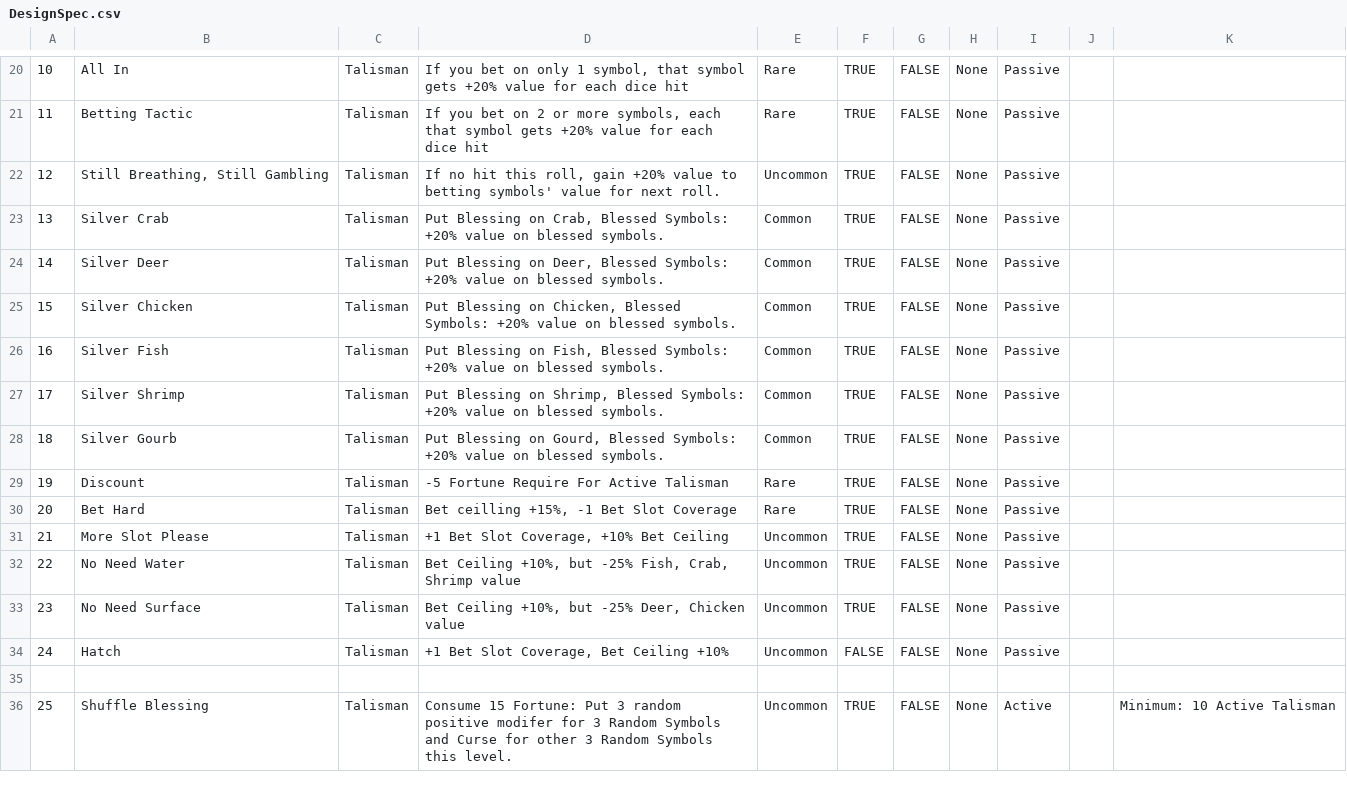
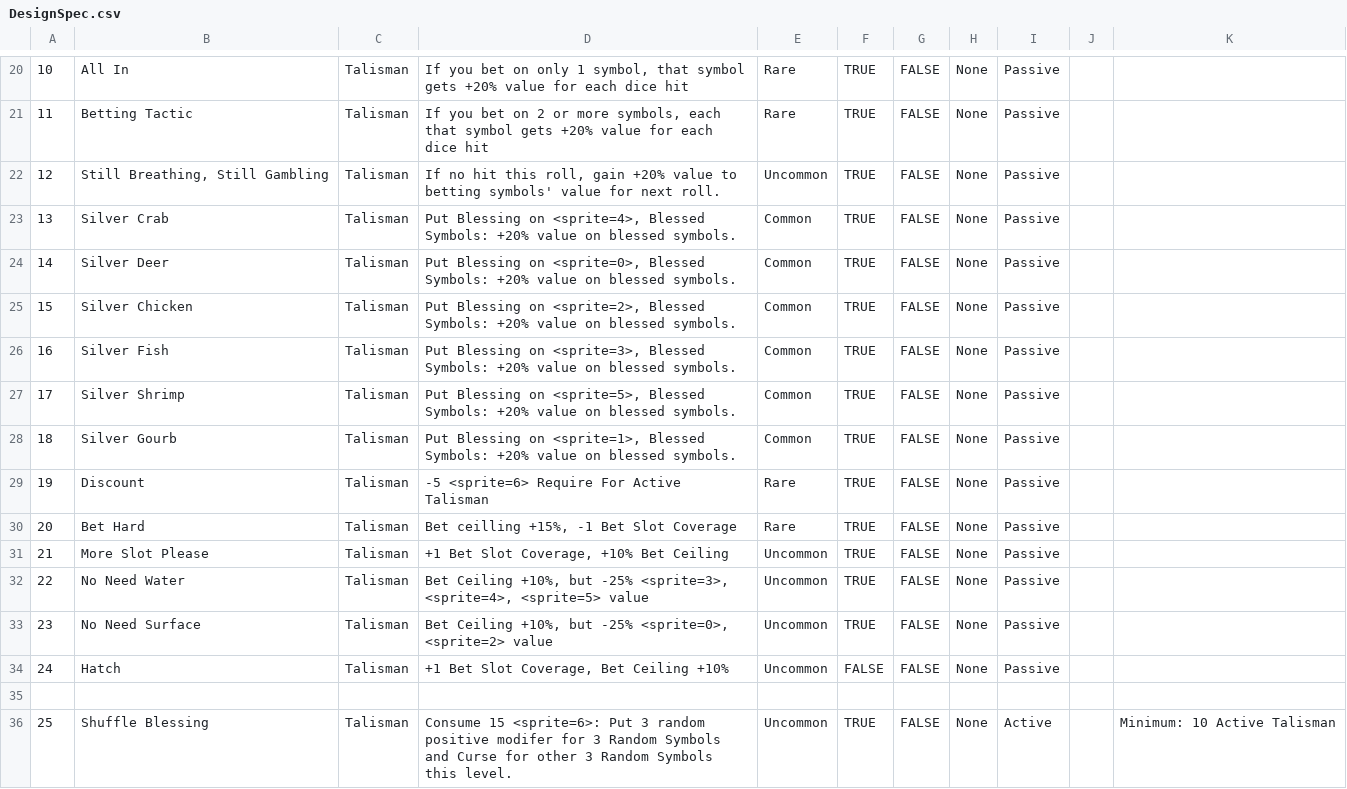
Before and after one commit to Romet0123/GDS5_A3, a CSV file: GDS5_A3/Assets/GameData/DesignSpec.csv, drawn as a sheet; only a part is shown, gaps mark what is left out; the diff covers the shown part only; the diff names each change by its address in the sheet, - before the commit and + after, or states it on an @@ line.

```diff
--- a/GDS5_A3/Assets/GameData/DesignSpec.csv
+++ b/GDS5_A3/Assets/GameData/DesignSpec.csv
-D23: …Blessing on Crab, Blessed Symbols:…
+D23: …Blessing on <sprite=4>, Blessed Symbols:…
-D24: …Blessing on Deer, Blessed Symbols:…
+D24: …Blessing on <sprite=0>, Blessed Symbols:…
-D25: …Blessing on Chicken, Blessed Symbols:…
+D25: …Blessing on <sprite=2>, Blessed Symbols:…
-D26: …Blessing on Fish, Blessed Symbols:…
+D26: …Blessing on <sprite=3>, Blessed Symbols:…
-D27: …Blessing on Shrimp, Blessed Symbols:…
+D27: …Blessing on <sprite=5>, Blessed Symbols:…
-D28: …Blessing on Gourd, Blessed Symbols:…
+D28: …Blessing on <sprite=1>, Blessed Symbols:…
-D29: -5 Fortune Require For Active Talisman
+D29: -5 <sprite=6> Require For Active Talisman
-D32: …but -25% Fish, Crab, Shrimp value
+D32: …but -25% <sprite=3>, <sprite=4>, <sprite=5> value
-D33: …but -25% Deer, Chicken value
+D33: …but -25% <sprite=0>, <sprite=2> value
-D36: Consume 15 Fortune: Put 3…
+D36: Consume 15 <sprite=6>: Put 3…
```
Also changed, not shown: 21 edited cells elsewhere in this file, GDS5_A3/Assets/GameData/Balance.csv, GDS5_A3/Assets/GameData/Trait.csv, 55 other files.
